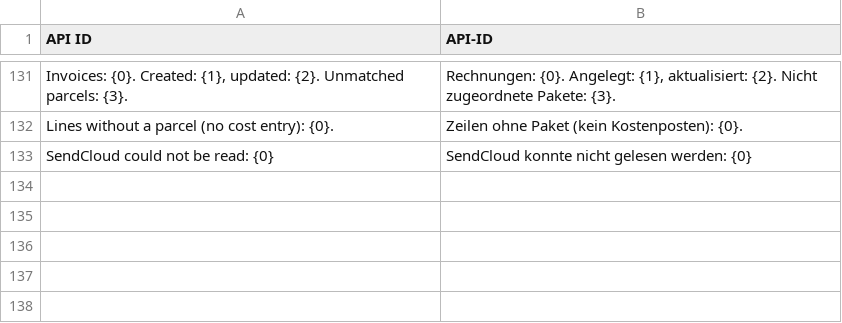
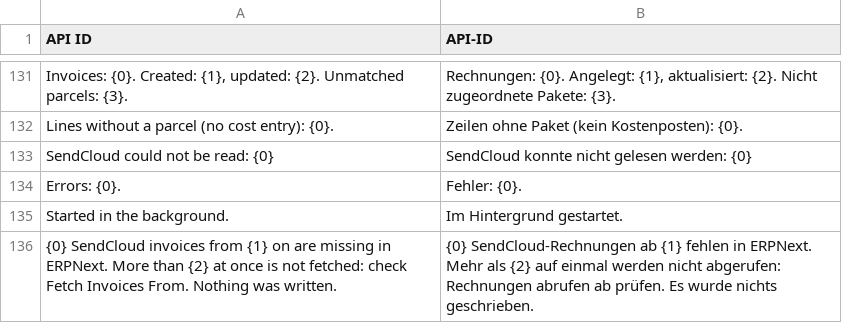
Before and after one commit to omrakgn/erpnext-shipping, a CSV file: erpnext_shipping/translations/de.csv, drawn as a sheet; only a part is shown, gaps mark what is left out; the diff names each change by its address in the sheet, - before the commit and + after, or states it on an @@ line.

```diff
--- a/erpnext_shipping/translations/de.csv
+++ b/erpnext_shipping/translations/de.csv
+row 134: Errors: {0}. | Fehler: {0}.
+row 135: Started in the background. | Im Hintergrund gestartet.
+row 136: {0} SendCloud invoices from {1} on are missing in ERPNext. More than {2} at once is not fetched: check Fetch Invoices From. Nothing was written. | {0} SendCloud-Rechnungen ab {1} fehlen in ERPNext. Mehr als {2} auf einmal werden nicht abgerufen: Rechnungen abrufen ab prüfen. Es wurde nichts geschrieben.
```
Also changed, not shown: erpnext_shipping/translations/nl.csv, 1 other file.
